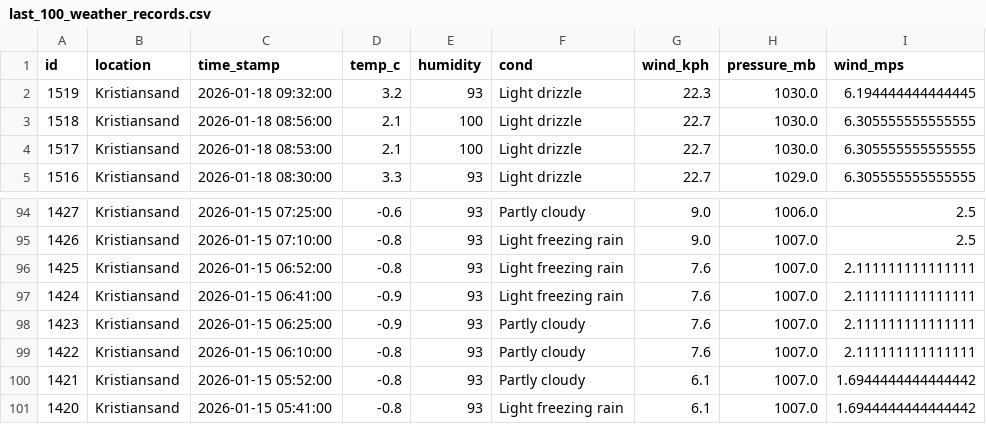
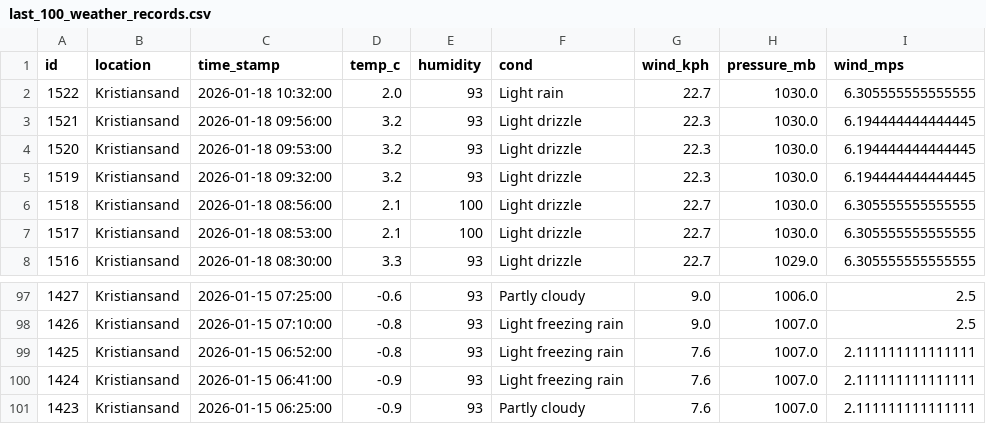
Before and after one commit to Frank-Ellingsen/krs_weather_report, a CSV file: docs/last_100_weather_records.csv, drawn as a sheet; only a part is shown, gaps mark what is left out; removed rows and columns are numbered as before the commit, all else as after; the diff names each change by its address in the sheet, - before the commit and + after, or states it on an @@ line.

```diff
--- a/docs/last_100_weather_records.csv
+++ b/docs/last_100_weather_records.csv
+row 2: 1522 | Kristiansand | 2026-01-18 10:32:00 | 2.0 | 93 | Light rain | 22.7 | 1030.0 | 6.305555555555555
+row 3: 1521 | Kristiansand | 2026-01-18 09:56:00 | 3.2 | 93 | Light drizzle | 22.3 | 1030.0 | 6.194444444444445
+row 4: 1520 | Kristiansand | 2026-01-18 09:53:00 | 3.2 | 93 | Light drizzle | 22.3 | 1030.0 | 6.194444444444445
-row 99: 1422 | Kristiansand | 2026-01-15 06:10:00 | -0.8 | 93 | Partly cloudy | 7.6 | 1007.0 | 2.111111111111111
-row 100: 1421 | Kristiansand | 2026-01-15 05:52:00 | -0.8 | 93 | Partly cloudy | 6.1 | 1007.0 | 1.6944444444444442
-row 101: 1420 | Kristiansand | 2026-01-15 05:41:00 | -0.8 | 93 | Light freezing rain | 6.1 | 1007.0 | 1.6944444444444442
```
Also changed, not shown: 2 other files.
